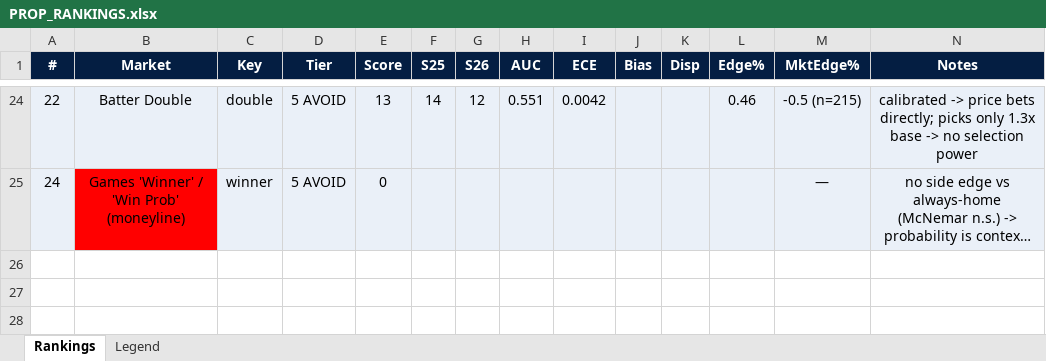
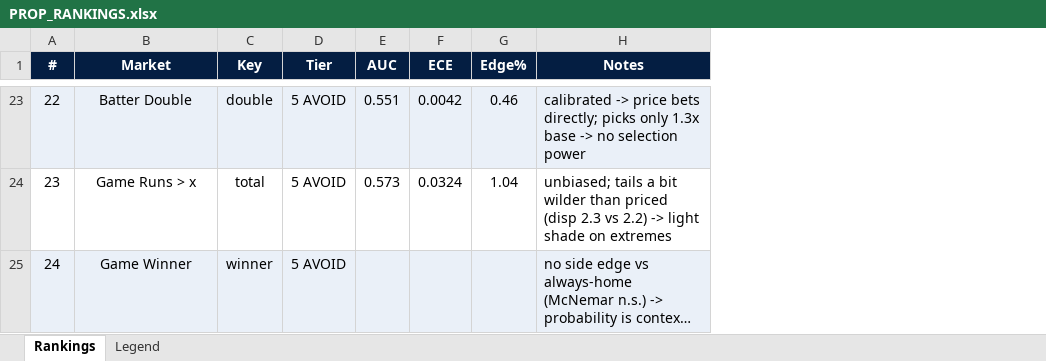
Before and after one commit to gdsakelaris/the-baseball-model, an Excel workbook: Model/PROP_RANKINGS.xlsx, sheet Rankings, drawn as a sheet; only a part is shown, gaps mark what is left out; long unchanged cells end in …; values as stored, in another font and other column widths than the file's, no borders; removed rows and columns are numbered as before the commit, all else as after; the diff covers the shown part only; the diff names each change by its address in the sheet, - before the commit and + after, or states it on an @@ line.

```diff
--- a/Model/PROP_RANKINGS.xlsx (sheet Rankings)
+++ b/Model/PROP_RANKINGS.xlsx (sheet Rankings)
-column E (Score), rows 24-25: 13 | 0
-column F (S25), row 24: 14
-column G (S26), row 24: 12
-column J (Bias), empty
-column K (Disp), empty
-column M (MktEdge%), rows 24-25: -0.5 (n=215) | —
-H23 alignment: center
+H23 alignment: left
+row 24: 23 | Game Runs > x | total | 5 AVOID | 0.573 | 0.0324 | 1.04 | unbiased; tails a bit wilder than priced (disp 2.3 vs 2.2) -> light shade on extremes
-B25 (Market): Games 'Winner' / 'Win Prob' (moneyline)
+B25 (Market): Game Winner
-B25 fill: #FF0000
+B25 fill: #EAF0F8
-H25 alignment: center
+H25 alignment: left
```
Also changed, not shown: 1 removed row, 13 moved rows and cell formats elsewhere in this sheet, sheet Legend, 18 other files.
